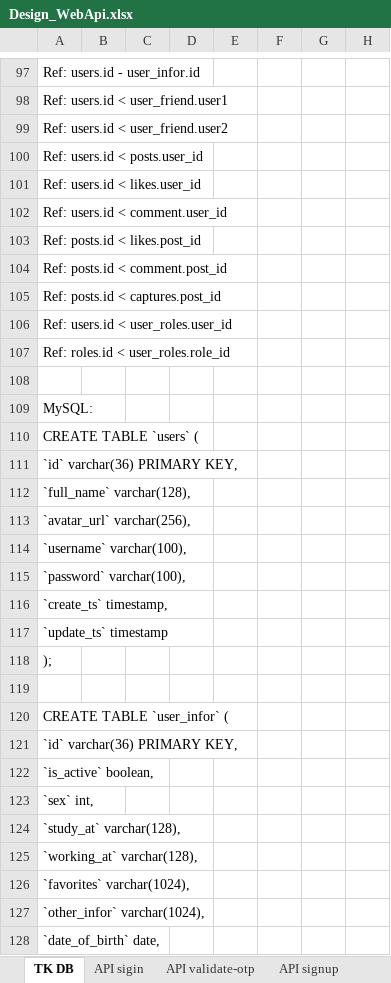
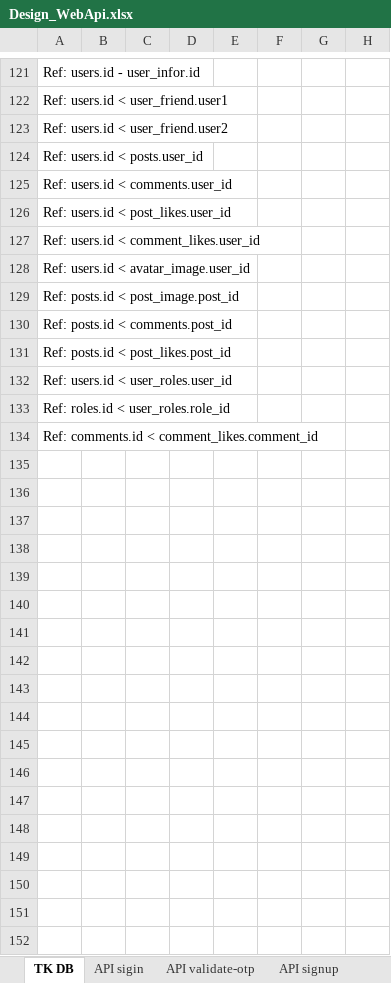
Before and after one commit to longtranBK/TrainingWebApi, an Excel workbook: Design_WebApi.xlsx, sheet TK DB, drawn as a sheet; only a part is shown, gaps mark what is left out; values as stored, in another font and other column widths than the file's, no borders; charts and pictures not drawn; removed rows and columns are numbered as before the commit, all else as after; rows hold the shown columns only; the diff covers the shown part only; the diff names each change by its address in the sheet, - before the commit and + after, or states it on an @@ line.

```diff
--- a/Design_WebApi.xlsx (sheet TK DB)
+++ b/Design_WebApi.xlsx (sheet TK DB)
-A125: Ref: users.id < likes.user_id
+A125: Ref: users.id < comments.user_id
-A126: Ref: users.id < comment.user_id
+A126: Ref: users.id < post_likes.user_id
-A127: Ref: posts.id < likes.post_id
+A127: Ref: users.id < comment_likes.user_id
-A128: Ref: posts.id < comment.post_id
+A128: Ref: users.id < avatar_image.user_id
-A129: Ref: posts.id < captures.post_id
+A129: Ref: posts.id < post_image.post_id
+row 130: Ref: posts.id < comments.post_id
+row 131: Ref: posts.id < post_likes.post_id
-row 108: (empty)
-A134: MySQL:
+A134: Ref: comments.id < comment_likes.comment_id
-row 110: CREATE TABLE `users` (
-row 111: `id` varchar(36) PRIMARY KEY,
-row 112: `full_name` varchar(128),
-row 113: `avatar_url` varchar(256),
-row 114: `username` varchar(100),
-row 115: `password` varchar(100),
-row 116: `create_ts` timestamp,
-row 117: `update_ts` timestamp
-row 118: );
-row 119: (empty)
-row 120: CREATE TABLE `user_infor` (
-row 121: `id` varchar(36) PRIMARY KEY,
-row 122: `is_active` boolean,
-row 123: `sex` int,
-row 124: `study_at` varchar(128),
-row 125: `working_at` varchar(128),
-row 126: `favorites` varchar(1024),
-row 127: `other_infor` varchar(1024),
-row 128: `date_of_birth` date,
```
Also changed, not shown: 25 added rows, 73 removed rows, 2 moved rows and 12 edited cells elsewhere in this sheet, sheet API signup, sheet API updateUserCurrentInfor, sheet API reactionPost, sheet API deletePost, sheet API update-password, sheet API getUserInfor, 13 more sheets, other sheet tabs, charts or pictures.
